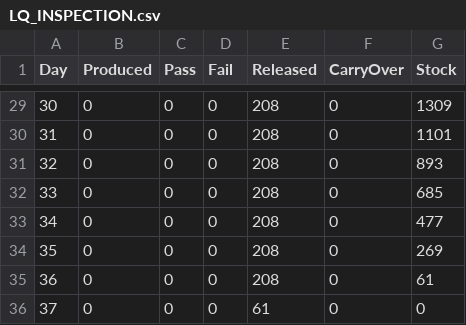
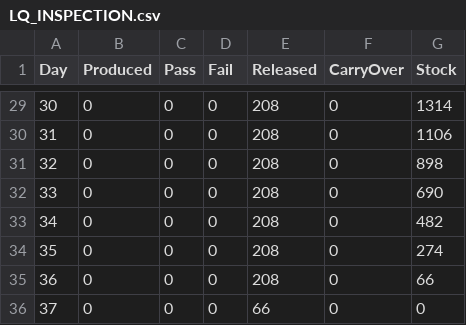
Before and after one commit to ROWELLI/graphene_process_test, a CSV file: output/LQ_INSPECTION.csv, drawn as a sheet; only a part is shown, gaps mark what is left out; the diff covers the shown part only.

```diff
--- a/output/LQ_INSPECTION.csv
+++ b/output/LQ_INSPECTION.csv
@@ -29,8 +29,8 @@
-30,0,0,0,208,0,1309
-31,0,0,0,208,0,1101
-32,0,0,0,208,0,893
-33,0,0,0,208,0,685
-34,0,0,0,208,0,477
-35,0,0,0,208,0,269
-36,0,0,0,208,0,61
-37,0,0,0,61,0,0
+30,0,0,0,208,0,1314
+31,0,0,0,208,0,1106
+32,0,0,0,208,0,898
+33,0,0,0,208,0,690
+34,0,0,0,208,0,482
+35,0,0,0,208,0,274
+36,0,0,0,208,0,66
+37,0,0,0,66,0,0
```
Also changed, not shown: 56 edited cells elsewhere in this file, output/COMPOSITING.csv, output/EQ_INSPECTION.csv, 6 other files.
